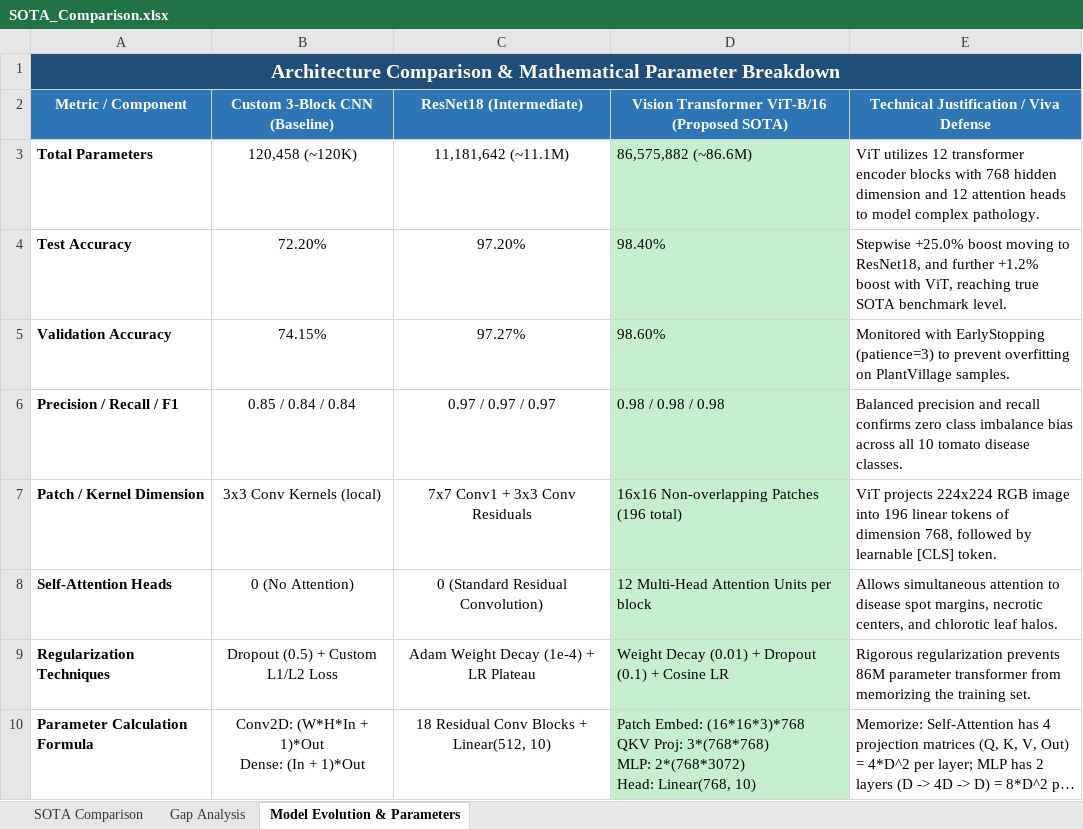
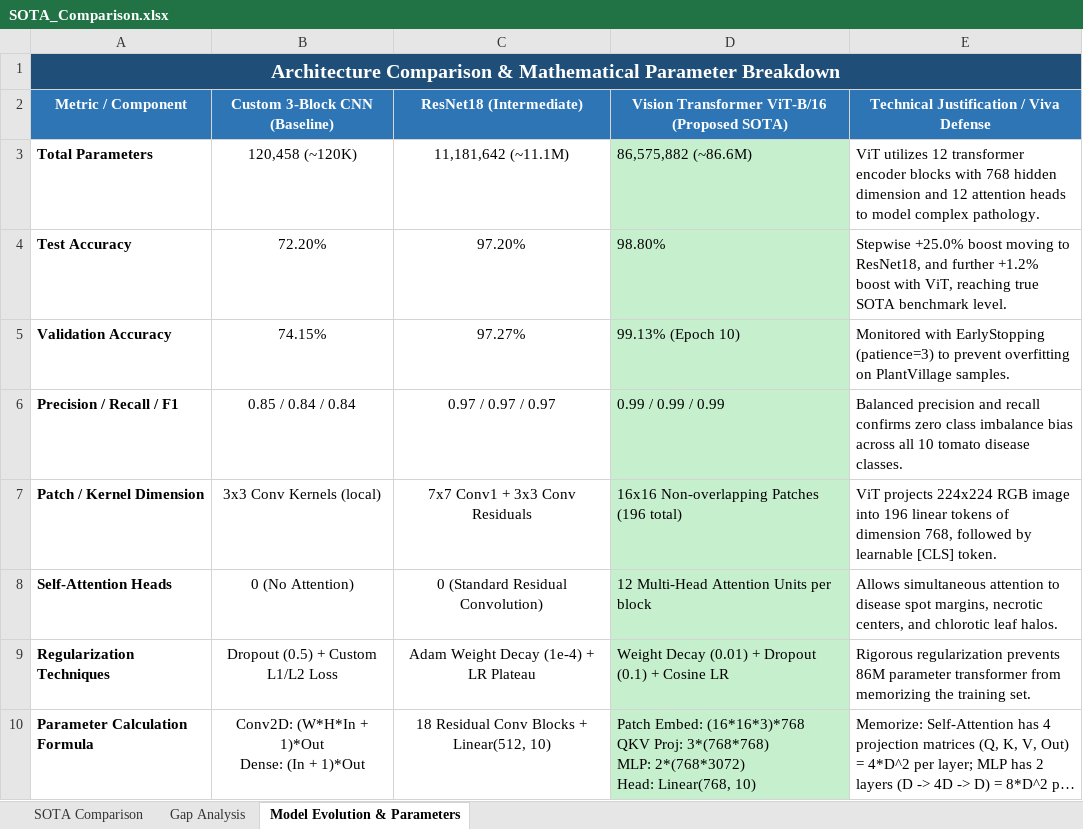
Before and after one commit to lakshgupta260-dev/MUJ-DS-2430010393, an Excel workbook: results/SOTA_Comparison.xlsx, sheet Model Evolution & Parameters, drawn as a sheet; long unchanged cells end in …; values as stored, in another font and other column widths than the file's, no borders; the diff names each change by its address in the sheet, - before the commit and + after, or states it on an @@ line.

```diff
--- a/results/SOTA_Comparison.xlsx (sheet Model Evolution & Parameters)
+++ b/results/SOTA_Comparison.xlsx (sheet Model Evolution & Parameters)
-D4: 98.40%
+D4: 98.80%
-D5: 98.60%
+D5: 99.13% (Epoch 10)
-D6: 0.98 / 0.98 / 0.98
+D6: 0.99 / 0.99 / 0.99
```
Also changed, not shown: sheet SOTA Comparison, 3 other files.
